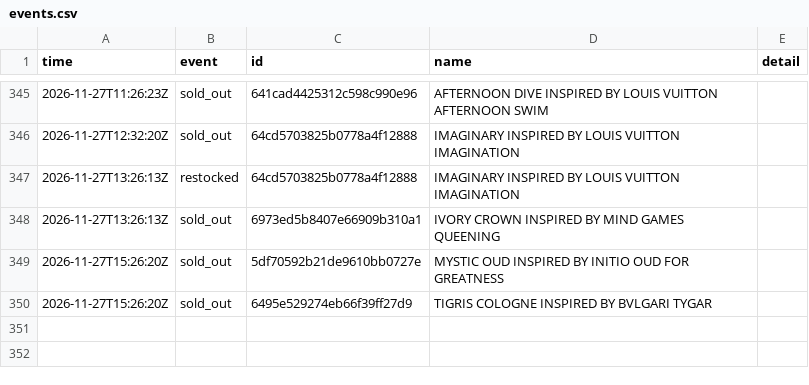
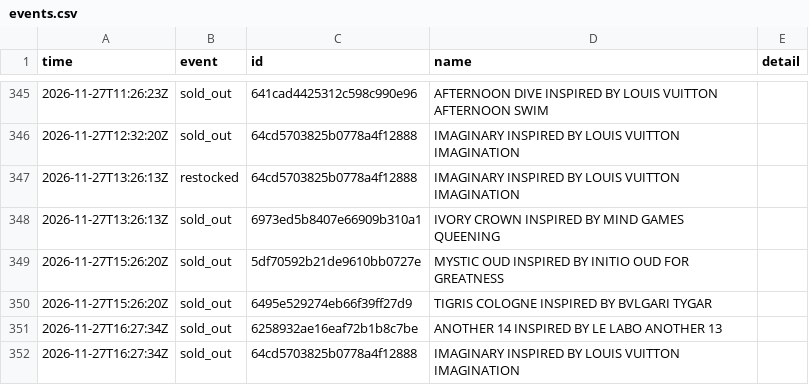
Before and after one commit to jnees/montagne-filter-plugin, a CSV file: data/events.csv, drawn as a sheet; only a part is shown, gaps mark what is left out; the diff names each change by its address in the sheet, - before the commit and + after, or states it on an @@ line.

```diff
--- a/data/events.csv
+++ b/data/events.csv
+row 351: 2026-11-27T16:27:34Z | sold_out | 6258932ae16eaf72b1b8c7be | ANOTHER 14 INSPIRED BY LE LABO ANOTHER 13
+row 352: 2026-11-27T16:27:34Z | sold_out | 64cd5703825b0778a4f12888 | IMAGINARY INSPIRED BY LOUIS VUITTON IMAGINATION
```
Also changed, not shown: 1 other file.
